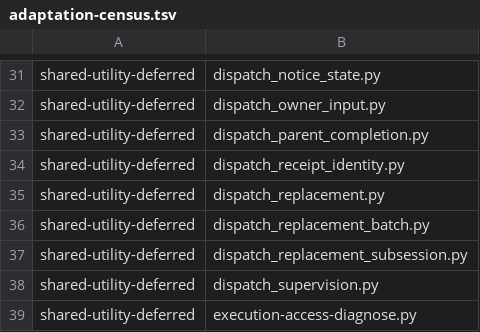
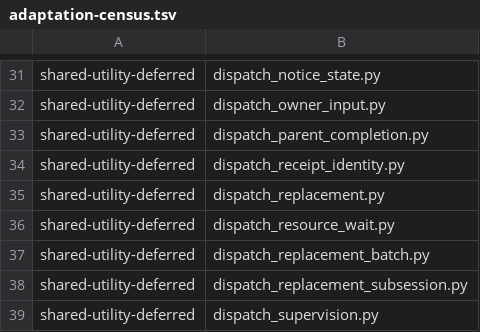
Before and after one commit to YouWanHee/hearting, a TSV file: tools/adaptation-census.tsv, drawn as a sheet; only a part is shown, gaps mark what is left out; the shorter side is filled out with more unchanged rows; the diff names each change by its address in the sheet, - before the commit and + after, or states it on an @@ line.

Commit message:
Resume supervised resource owners outside model turns

```diff
--- a/tools/adaptation-census.tsv
+++ b/tools/adaptation-census.tsv
+row 36: shared-utility-deferred | dispatch_resource_wait.py
```
Also changed, not shown: 14 other files.
